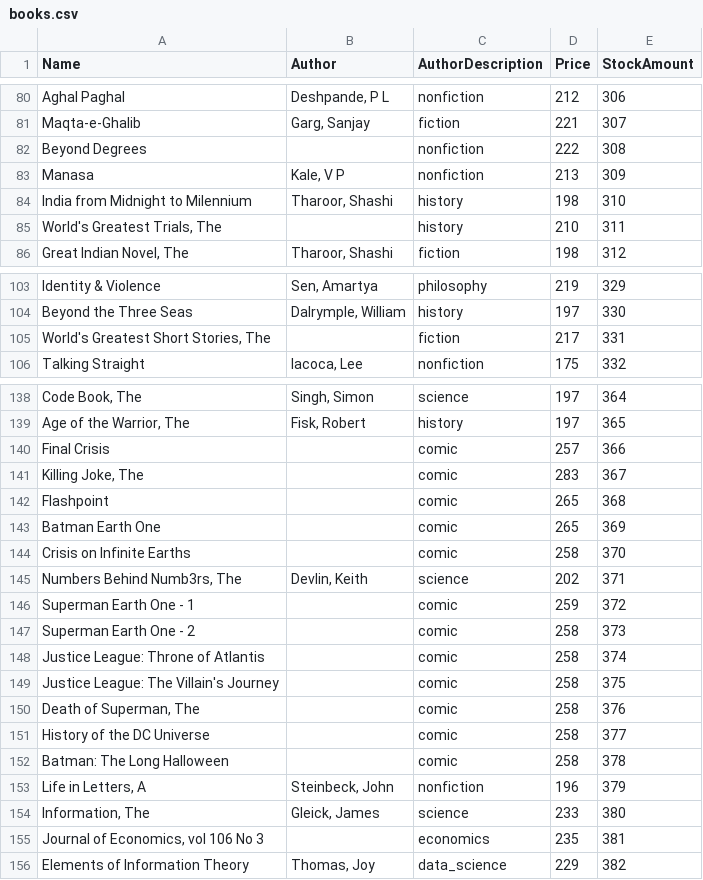
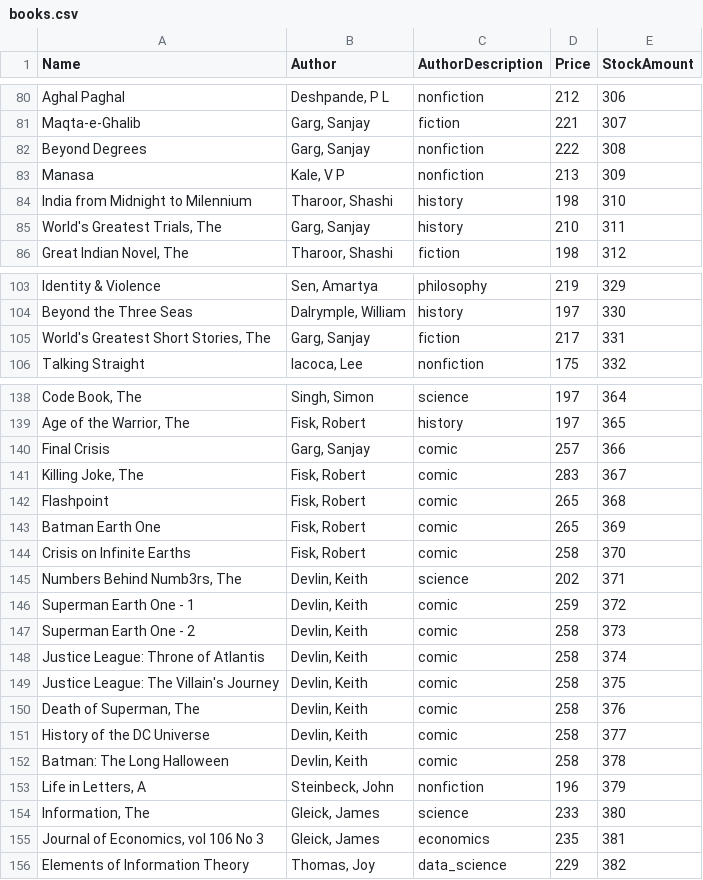
Before and after one commit to Picus-Security-Golang-Backend-Bootcamp/homework-3-ErdemOzgen, a CSV file: books.csv, drawn as a sheet; only a part is shown, gaps mark what is left out; the diff covers the shown part only; the diff names each change by its address in the sheet, - before the commit and + after, or states it on an @@ line.

```diff
--- a/books.csv
+++ b/books.csv
-B82 (Author): (empty)
+B82 (Author): Garg, Sanjay
-B85 (Author): (empty)
+B85 (Author): Garg, Sanjay
-B105 (Author): (empty)
+B105 (Author): Garg, Sanjay
-B140 (Author): (empty)
+B140 (Author): Garg, Sanjay
-B141:B144 (Author): (empty)
+B141:B144 (Author): Fisk, Robert
-B146:B152 (Author): (empty)
+B146:B152 (Author): Devlin, Keith
-B155 (Author): (empty)
+B155 (Author): Gleick, James
```
Also changed, not shown: 8 edited cells elsewhere in this file, 5 other files.
